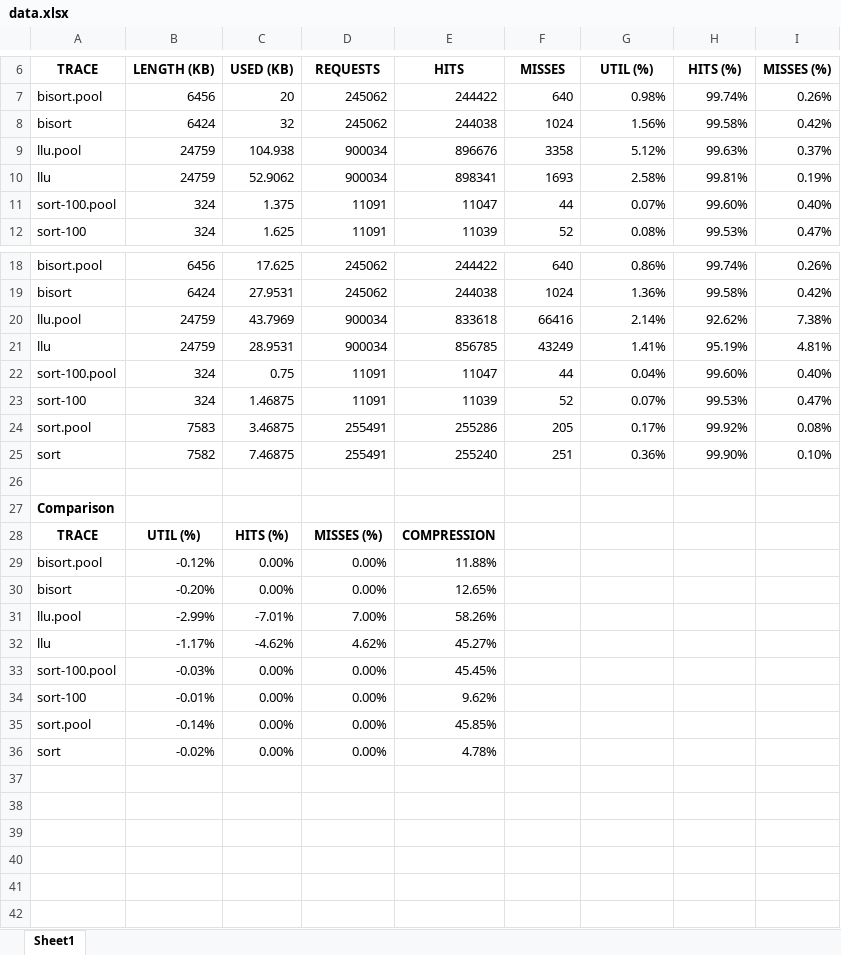
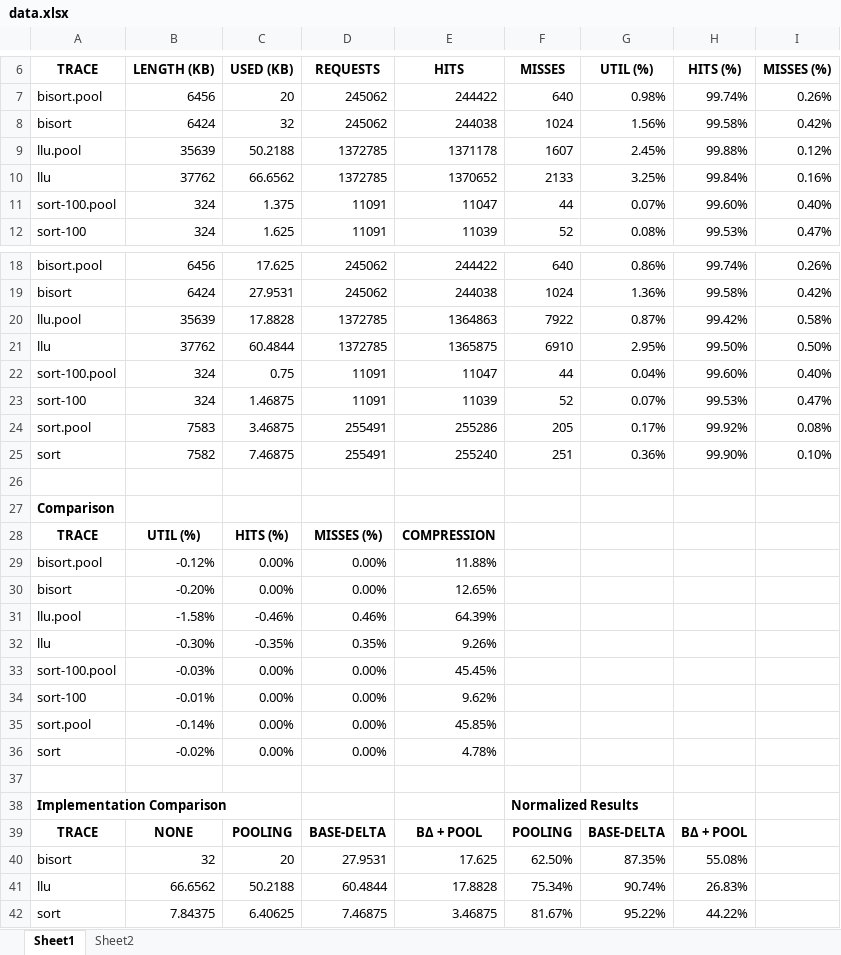
Before and after one commit to caamartin35/project740, an Excel workbook: documents/data/data.xlsx, sheet Sheet1, drawn as a sheet; only a part is shown, gaps mark what is left out; values as stored, in another font and other column widths than the file's, no borders; removed rows and columns are numbered as before the commit, all else as after; the diff names each change by its address in the sheet, - before the commit and + after, or states it on an @@ line.

Commit message:
better data, checkpoint

```diff
--- a/documents/data/data.xlsx (sheet Sheet1)
+++ b/documents/data/data.xlsx (sheet Sheet1)
+sheet tab: Sheet2
-row 9: llu.pool | 24759 | 104.938 | 900034 | 896676 | 3358 | 5.12% | 99.63% | 0.37%
-row 10: llu | 24759 | 52.9062 | 900034 | 898341 | 1693 | 2.58% | 99.81% | 0.19%
+row 9: llu.pool | 35639 | 50.2188 | 1372785 | 1371178 | 1607 | 2.45% | 99.88% | 0.12%
+row 10: llu | 37762 | 66.6562 | 1372785 | 1370652 | 2133 | 3.25% | 99.84% | 0.16%
-row 20: llu.pool | 24759 | 43.7969 | 900034 | 833618 | 66416 | 2.14% | 92.62% | 7.38%
-row 21: llu | 24759 | 28.9531 | 900034 | 856785 | 43249 | 1.41% | 95.19% | 4.81%
+row 20: llu.pool | 35639 | 17.8828 | 1372785 | 1364863 | 7922 | 0.87% | 99.42% | 0.58%
+row 21: llu | 37762 | 60.4844 | 1372785 | 1365875 | 6910 | 2.95% | 99.50% | 0.50%
-row 31: llu.pool | -2.99% | -7.01% | 7.00% | 58.26%
-row 32: llu | -1.17% | -4.62% | 4.62% | 45.27%
+row 31: llu.pool | -1.58% | -0.46% | 0.46% | 64.39%
+row 32: llu | -0.30% | -0.35% | 0.35% | 9.26%
+row 37: (empty)
+row 38: Implementation Comparison |  |  |  |  | Normalized Results
+row 39: TRACE | NONE | POOLING | BASE-DELTA | BΔ + POOL | POOLING | BASE-DELTA | BΔ + POOL
+row 40: bisort | 32 | 20 | 27.9531 | 17.625 | 62.50% | 87.35% | 55.08%
+row 41: llu | 66.6562 | 50.2188 | 60.4844 | 17.8828 | 75.34% | 90.74% | 26.83%
+row 42: sort | 7.84375 | 6.40625 | 7.46875 | 3.46875 | 81.67% | 95.22% | 44.22%
```
Also changed, not shown: formulas that keep their value, charts or pictures, 6 other files.
